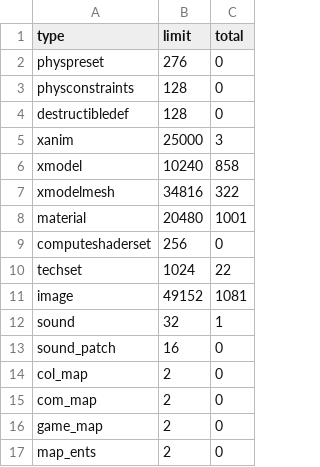
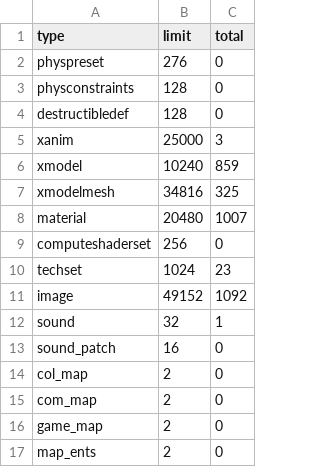
Before and after one commit to Loyalists/gflt7, a CSV file: mods/gfl/zone_source/all/assetinfo/core_mod_poolinfo.csv, drawn as a sheet; only a part is shown.

```diff
--- a/mods/gfl/zone_source/all/assetinfo/core_mod_poolinfo.csv
+++ b/mods/gfl/zone_source/all/assetinfo/core_mod_poolinfo.csv
@@ -5,8 +5,8 @@ destructibledef,128,0
 xanim,25000,3
-xmodel,10240,858
-xmodelmesh,34816,322
-material,20480,1001
+xmodel,10240,859
+xmodelmesh,34816,325
+material,20480,1007
 computeshaderset,256,0
-techset,1024,22
-image,49152,1081
+techset,1024,23
+image,49152,1092
 sound,32,1
```
Also changed, not shown: mods/gfl/zone_source/all/assetinfo/core_mod.csv, mods/gfl/zone_source/all/assetinfo/core_mod_xmodel.csv, 14 other files.
